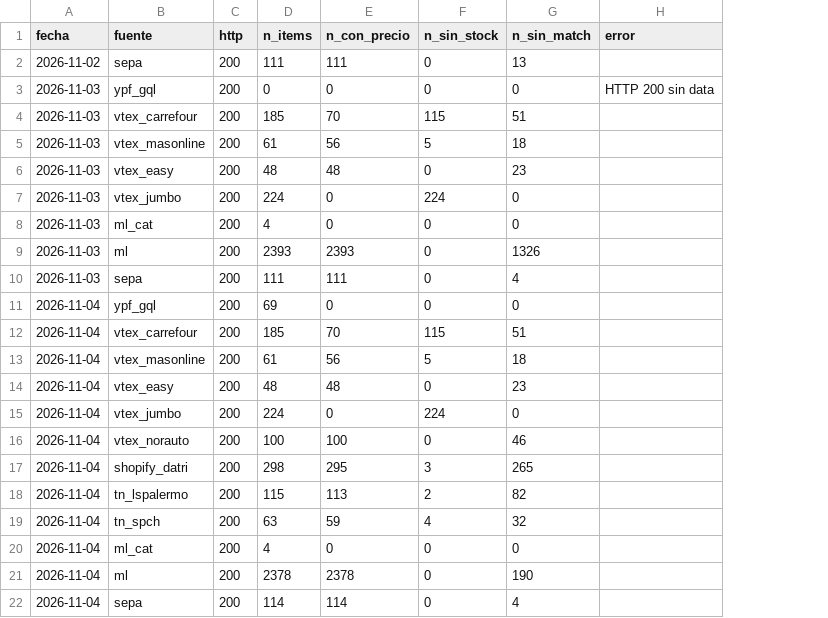
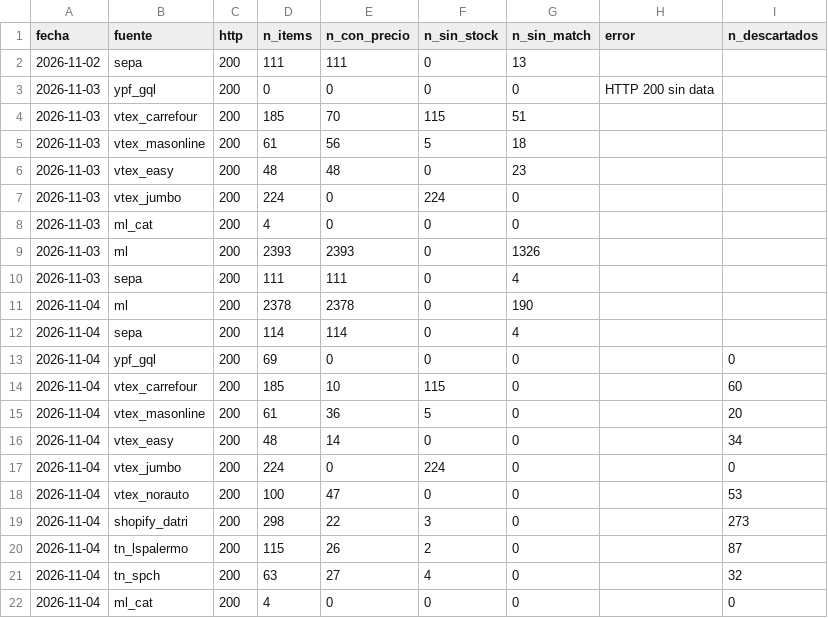
Before and after one commit to noguerafran-alt/LUBRICANTES, a CSV file: data/fuentes.csv, drawn as a sheet; removed rows and columns are numbered as before the commit, all else as after; the diff names each change by its address in the sheet, - before the commit and + after, or states it on an @@ line.

```diff
--- a/data/fuentes.csv
+++ b/data/fuentes.csv
+column I (n_descartados), empty
-row 12: 2026-11-04 | vtex_carrefour | 200 | 185 | 70 | 115 | 51
-row 13: 2026-11-04 | vtex_masonline | 200 | 61 | 56 | 5 | 18
-row 14: 2026-11-04 | vtex_easy | 200 | 48 | 48 | 0 | 23
-row 16: 2026-11-04 | vtex_norauto | 200 | 100 | 100 | 0 | 46
-row 17: 2026-11-04 | shopify_datri | 200 | 298 | 295 | 3 | 265
-row 18: 2026-11-04 | tn_lspalermo | 200 | 115 | 113 | 2 | 82
-row 19: 2026-11-04 | tn_spch | 200 | 63 | 59 | 4 | 32
@@ row 11 moved to row 13: 2026-11-04 @@
+row 14: 2026-11-04 | vtex_carrefour | 200 | 185 | 10 | 115 | 0 |  | 60
+row 15: 2026-11-04 | vtex_masonline | 200 | 61 | 36 | 5 | 0 |  | 20
+row 16: 2026-11-04 | vtex_easy | 200 | 48 | 14 | 0 | 0 |  | 34
@@ row 15 moved to row 17: 2026-11-04 @@
+row 18: 2026-11-04 | vtex_norauto | 200 | 100 | 47 | 0 | 0 |  | 53
+row 19: 2026-11-04 | shopify_datri | 200 | 298 | 22 | 3 | 0 |  | 273
+row 20: 2026-11-04 | tn_lspalermo | 200 | 115 | 26 | 2 | 0 |  | 87
+row 21: 2026-11-04 | tn_spch | 200 | 63 | 27 | 4 | 0 |  | 32
@@ row 20 moved to row 22: 2026-11-04 @@
```
Also changed, not shown: seed/alias.csv, seed/productos.csv, 13 other files.
